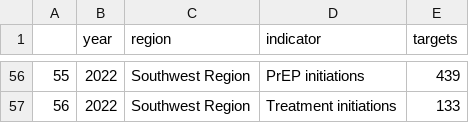
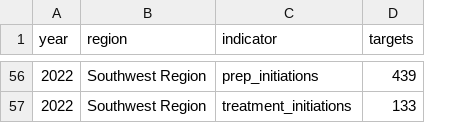
Before and after one commit to BBetz907/skills_test, a CSV file: Dataout/targets.csv, drawn as a sheet; only a part is shown, gaps mark what is left out; removed rows and columns are numbered as before the commit, all else as after; the diff covers the shown part only; the diff names each change by its address in the sheet, - before the commit and + after, or states it on an @@ line.

```diff
--- a/Dataout/targets.csv
+++ b/Dataout/targets.csv
-column A, rows 56-57: 55 | 56
-C56 (indicator): PrEP initiations
+C56 (indicator): prep_initiations
-C57 (indicator): Treatment initiations
+C57 (indicator): treatment_initiations
```
Also changed, not shown: 54 edited cells elsewhere in this file, 1 other file.
